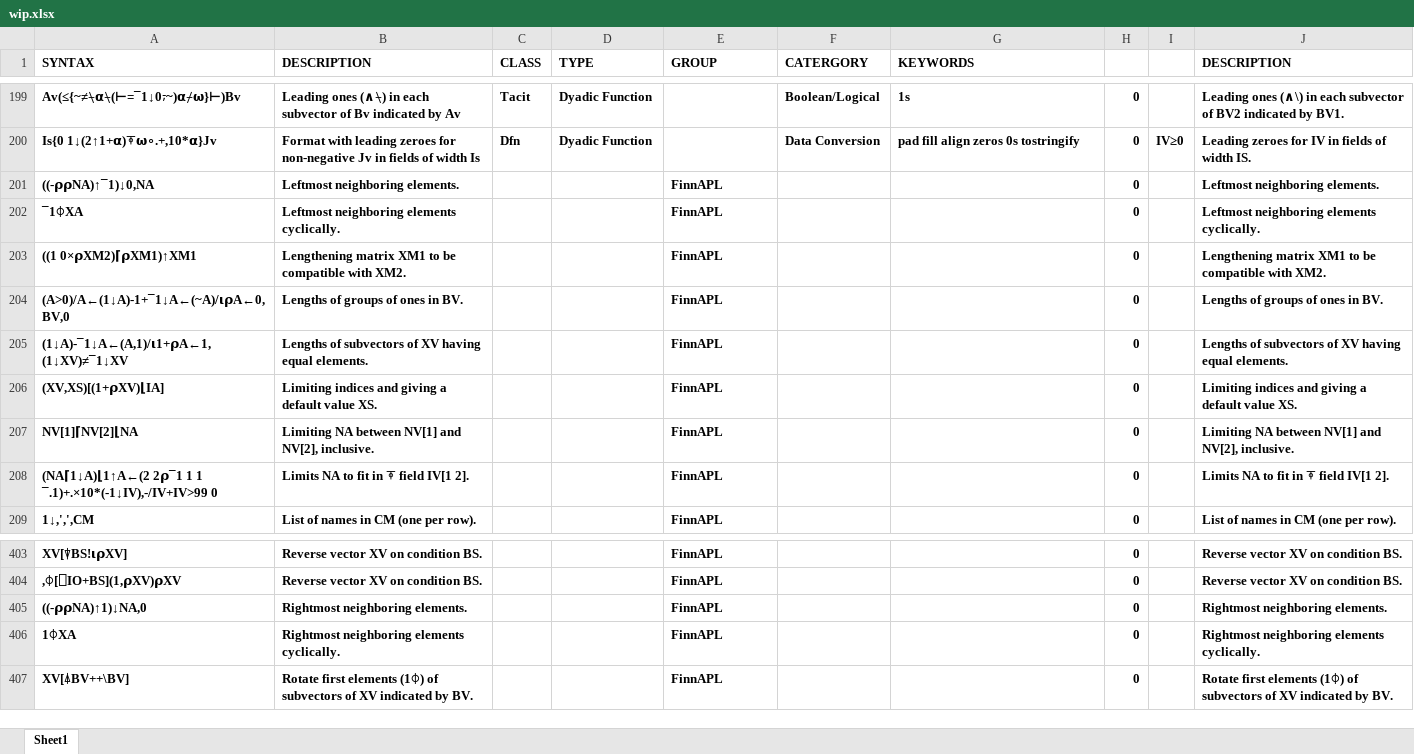
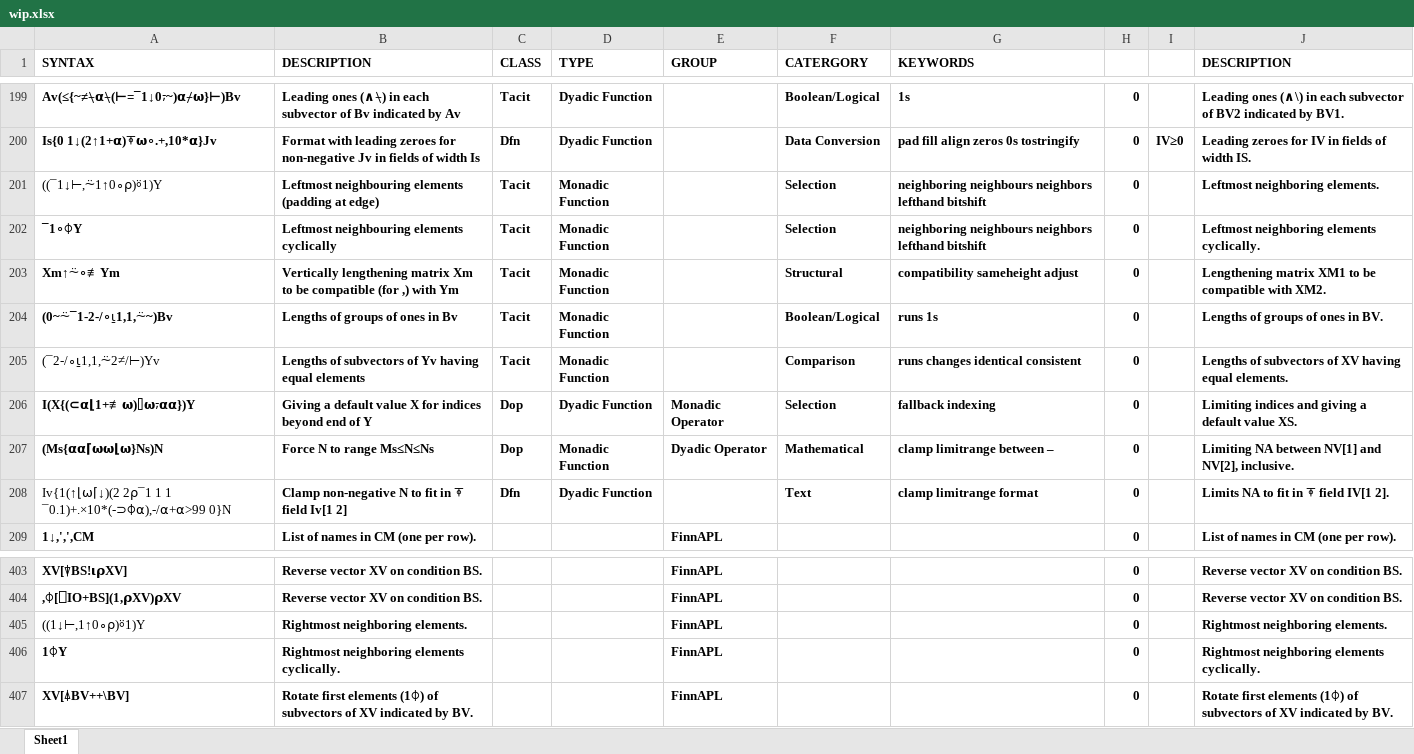
Before and after one commit to abrudz/aplcart, an Excel workbook: wip.xlsx, sheet Sheet1, drawn as a sheet; only a part is shown, gaps mark what is left out; values as stored, in another font and other column widths than the file's, no borders; removed rows and columns are numbered as before the commit, all else as after; the diff names each change by its address in the sheet, - before the commit and + after, or states it on an @@ line.

```diff
--- a/wip.xlsx (sheet Sheet1)
+++ b/wip.xlsx (sheet Sheet1)
-row 201: ((-⍴⍴NA)↑¯1)↓0,NA | Leftmost neighboring elements. |  |  | FinnAPL |  |  | 0 |  | Leftmost neighboring elements.
-row 202: ¯1⌽XA | Leftmost neighboring elements cyclically. |  |  | FinnAPL |  |  | 0 |  | Leftmost neighboring elements cyclically.
-row 203: ((1 0×⍴XM2)⌈⍴XM1)↑XM1 | Lengthening matrix XM1 to be compatible with XM2. |  |  | FinnAPL |  |  | 0 |  | Lengthening matrix XM1 to be compatible with XM2.
-row 204: (A>0)/A←(1↓A)-1+¯1↓A←(~A)/⍳⍴A←0,BV,0 | Lengths of groups of ones in BV. |  |  | FinnAPL |  |  | 0 |  | Lengths of groups of ones in BV.
-row 205: (1↓A)-¯1↓A←(A,1)/⍳1+⍴A←1,(1↓XV)≠¯1↓XV | Lengths of subvectors of XV having equal elements. |  |  | FinnAPL |  |  | 0 |  | Lengths of subvectors of XV having equal elements.
-row 206: (XV,XS)[(1+⍴XV)⌊IA] | Limiting indices and giving a default value XS. |  |  | FinnAPL |  |  | 0 |  | Limiting indices and giving a default value XS.
-row 207: NV[1]⌈NV[2]⌊NA | Limiting NA between NV[1] and NV[2], inclusive. |  |  | FinnAPL |  |  | 0 |  | Limiting NA between NV[1] and NV[2], inclusive.
-row 208: (NA⌈1↓A)⌊1↑A←(2 2⍴¯1 1 1 ¯.1)+.×10*(-1↓IV),-/IV+IV>99 0 | Limits NA to fit in ⍕ field IV[1 2]. |  |  | FinnAPL |  |  | 0 |  | Limits NA to fit in ⍕ field IV[1 2].
+row 201: ((¯1↓⊢,⍨1↑0∘⍴)⍤1)Y | Leftmost neighbouring elements (padding at edge) | Tacit | Monadic Function |  | Selection | neighboring neighbours neighbors lefthand bitshift | 0 |  | Leftmost neighboring elements.
+row 202: ¯1∘⌽Y | Leftmost neighbouring elements cyclically | Tacit | Monadic Function |  | Selection | neighboring neighbours neighbors lefthand bitshift | 0 |  | Leftmost neighboring elements cyclically.
+row 203: Xm↑⍨∘≢Ym | Vertically lengthening matrix Xm to be compatible (for ,) with Ym | Tacit | Monadic Function |  | Structural | compatibility sameheight adjust | 0 |  | Lengthening matrix XM1 to be compatible with XM2.
+row 204: (0~⍨¯1-2-/∘⍸1,1,⍨~)Bv | Lengths of groups of ones in Bv | Tacit | Monadic Function |  | Boolean/Logical | runs 1s | 0 |  | Lengths of groups of ones in BV.
+row 205: (¯2-/∘⍸1,1,⍨2≠/⊢)Yv | Lengths of subvectors of Yv having equal elements | Tacit | Monadic Function |  | Comparison | runs changes identical consistent | 0 |  | Lengths of subvectors of XV having equal elements.
+row 206: I(X{(⊂⍺⌊1+≢⍵)⌷⍵⍪⍺⍺})Y | Giving a default value X for indices beyond end of Y | Dop | Dyadic Function | Monadic Operator | Selection | fallback indexing | 0 |  | Limiting indices and giving a default value XS.
+row 207: (Ms{⍺⍺⌈⍵⍵⌊⍵}Ns)N | Force N to range Ms≤N≤Ns | Dop | Monadic Function | Dyadic Operator | Mathematical | clamp limitrange between – | 0 |  | Limiting NA between NV[1] and NV[2], inclusive.
+row 208: Iv{1(↑⌊⍵⌈↓)(2 2⍴¯1 1 1 ¯0.1)+.×10*(-⊃⌽⍺),-/⍺+⍺>99 0}N | Clamp non-negative N to fit in ⍕ field Iv[1 2] | Dfn | Dyadic Function |  | Text | clamp limitrange format | 0 |  | Limits NA to fit in ⍕ field IV[1 2].
-A405 (SYNTAX): ((-⍴⍴NA)↑1)↓NA,0
+A405 (SYNTAX): ((1↓⊢,1↑0∘⍴)⍤1)Y
-A405 bold: on
+A405 bold: off
-A406 (SYNTAX): 1⌽XA
+A406 (SYNTAX): 1⌽Y
```
Also changed, not shown: 1 other file.
